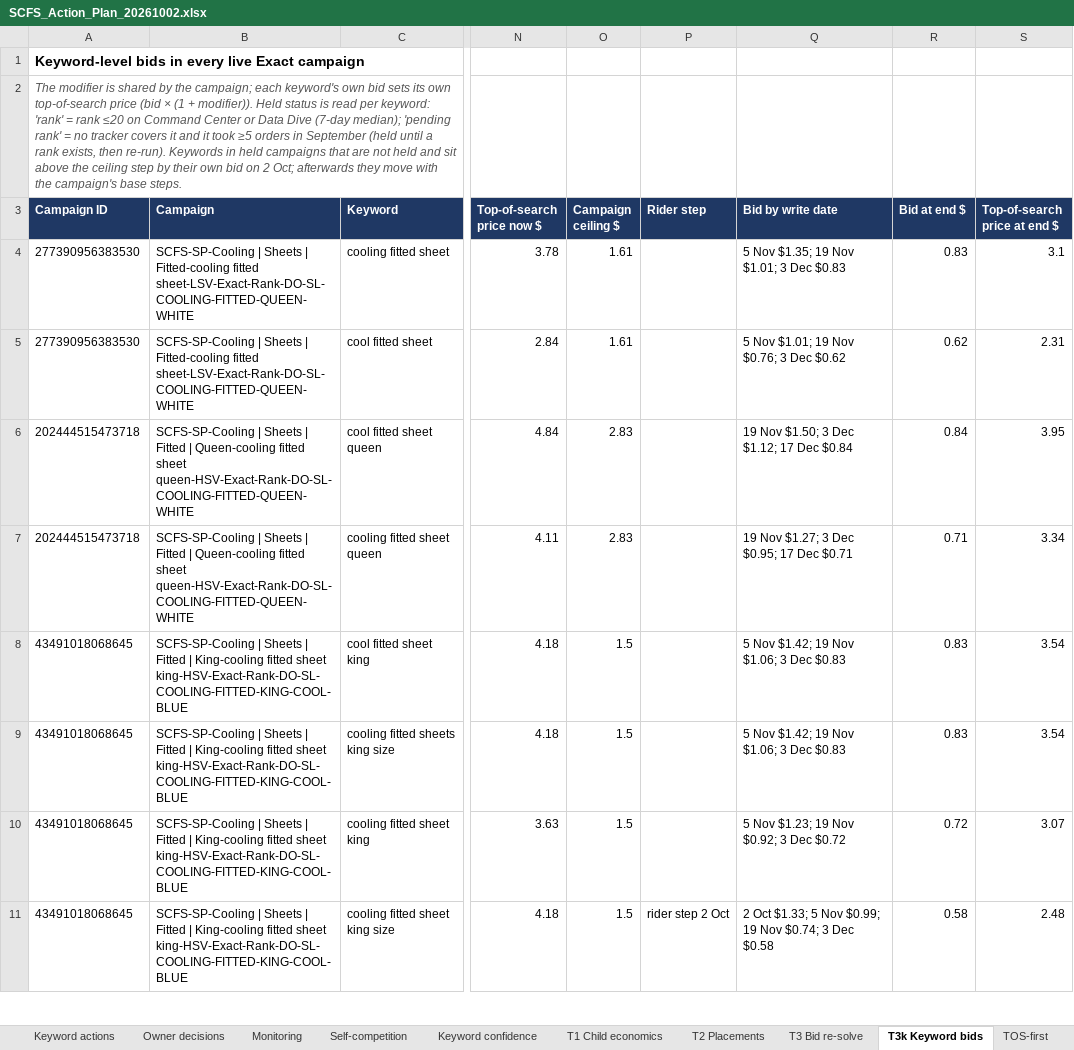
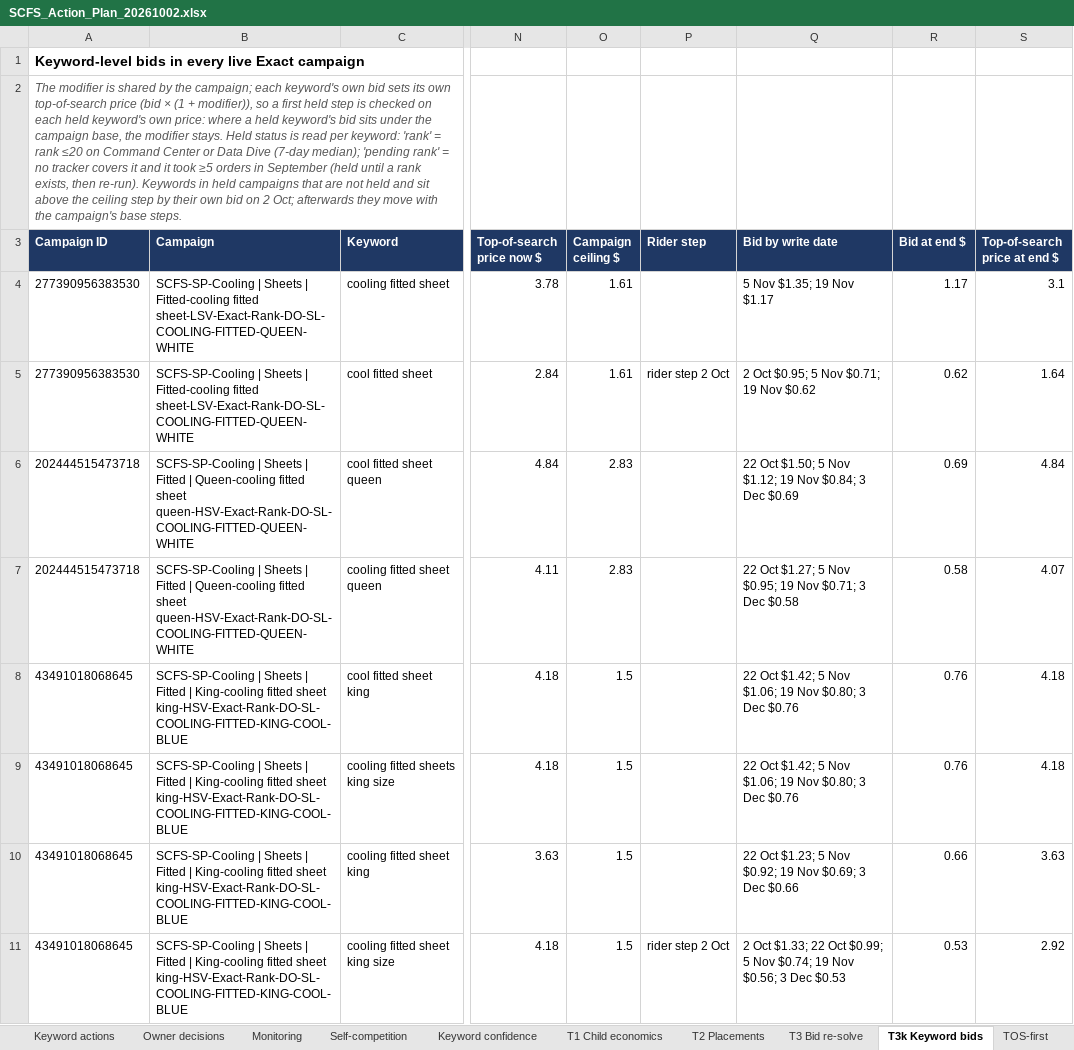
Before and after one commit to zarlish-web/PPC-Audit-, an Excel workbook: reviews/SCFS-20260929/SCFS_Action_Plan_20261002.xlsx, sheet T3k Keyword bids, drawn as a sheet; only a part is shown, gaps mark what is left out; values as stored, in another font and other column widths than the file's, no borders; the diff covers the shown part only; the diff names each change by its address in the sheet, - before the commit and + after, or states it on an @@ line.

```diff
--- a/reviews/SCFS-20260929/SCFS_Action_Plan_20261002.xlsx (sheet T3k Keyword bids)
+++ b/reviews/SCFS-20260929/SCFS_Action_Plan_20261002.xlsx (sheet T3k Keyword bids)
-A2 (Campaign ID): …(1 + modifier)). Held status…
+A2 (Campaign ID): …(1 + modifier)), so a first held step is checked on each held keyword's own price: where a held keyword's bid sits under the campaign base, the modifier stays. Held status…
-Q4 (Bid by write date): 5 Nov $1.35; 19 Nov $1.01; 3 Dec $0.83
+Q4 (Bid by write date): 5 Nov $1.35; 19 Nov $1.17
-R4 (Bid at end $): 0.83
+R4 (Bid at end $): 1.17
-P5 (Rider step): (empty)
+P5 (Rider step): rider step 2 Oct
-Q5 (Bid by write date): 5 Nov $1.01; 19 Nov $0.76; 3 Dec $0.62
+Q5 (Bid by write date): 2 Oct $0.95; 5 Nov $0.71; 19 Nov $0.62
-S5 (Top-of-search price at end $): 2.31
+S5 (Top-of-search price at end $): 1.64
-Q6 (Bid by write date): 19 Nov $1.50; 3 Dec $1.12; 17 Dec $0.84
+Q6 (Bid by write date): 22 Oct $1.50; 5 Nov $1.12; 19 Nov $0.84; 3 Dec $0.69
-R6 (Bid at end $): 0.84
+R6 (Bid at end $): 0.69
-S6 (Top-of-search price at end $): 3.95
+S6 (Top-of-search price at end $): 4.84
-Q7 (Bid by write date): 19 Nov $1.27; 3 Dec $0.95; 17 Dec $0.71
+Q7 (Bid by write date): 22 Oct $1.27; 5 Nov $0.95; 19 Nov $0.71; 3 Dec $0.58
-R7 (Bid at end $): 0.71
+R7 (Bid at end $): 0.58
-S7 (Top-of-search price at end $): 3.34
+S7 (Top-of-search price at end $): 4.07
-Q8:Q9 (Bid by write date): 5 Nov $1.42; 19 Nov $1.06; 3 Dec $0.83
+Q8:Q9 (Bid by write date): 22 Oct $1.42; 5 Nov $1.06; 19 Nov $0.80; 3 Dec $0.76
-R8:R9 (Bid at end $): 0.83
+R8:R9 (Bid at end $): 0.76
-S8:S9 (Top-of-search price at end $): 3.54
+S8:S9 (Top-of-search price at end $): 4.18
-Q10 (Bid by write date): 5 Nov $1.23; 19 Nov $0.92; 3 Dec $0.72
+Q10 (Bid by write date): 22 Oct $1.23; 5 Nov $0.92; 19 Nov $0.69; 3 Dec $0.66
-R10 (Bid at end $): 0.72
+R10 (Bid at end $): 0.66
-S10 (Top-of-search price at end $): 3.07
+S10 (Top-of-search price at end $): 3.63
-Q11 (Bid by write date): …Oct $1.33; 5 Nov $0.99; 19 Nov $0.74; 3 Dec $0.58
+Q11 (Bid by write date): …Oct $1.33; 22 Oct $0.99; 5 Nov $0.74; 19 Nov $0.56; 3 Dec $0.53
-R11 (Bid at end $): 0.58
+R11 (Bid at end $): 0.53
-S11 (Top-of-search price at end $): 2.48
+S11 (Top-of-search price at end $): 2.92
```
Also changed, not shown: 34 edited cells elsewhere in this sheet, sheet Action list, sheet Needs console IDs, sheet T3 Bid re-solve, sheet Budget & envelope, sheet E Audit review, sheet TOS-first, 10 more sheets, other sheet tabs, 1 other file.
